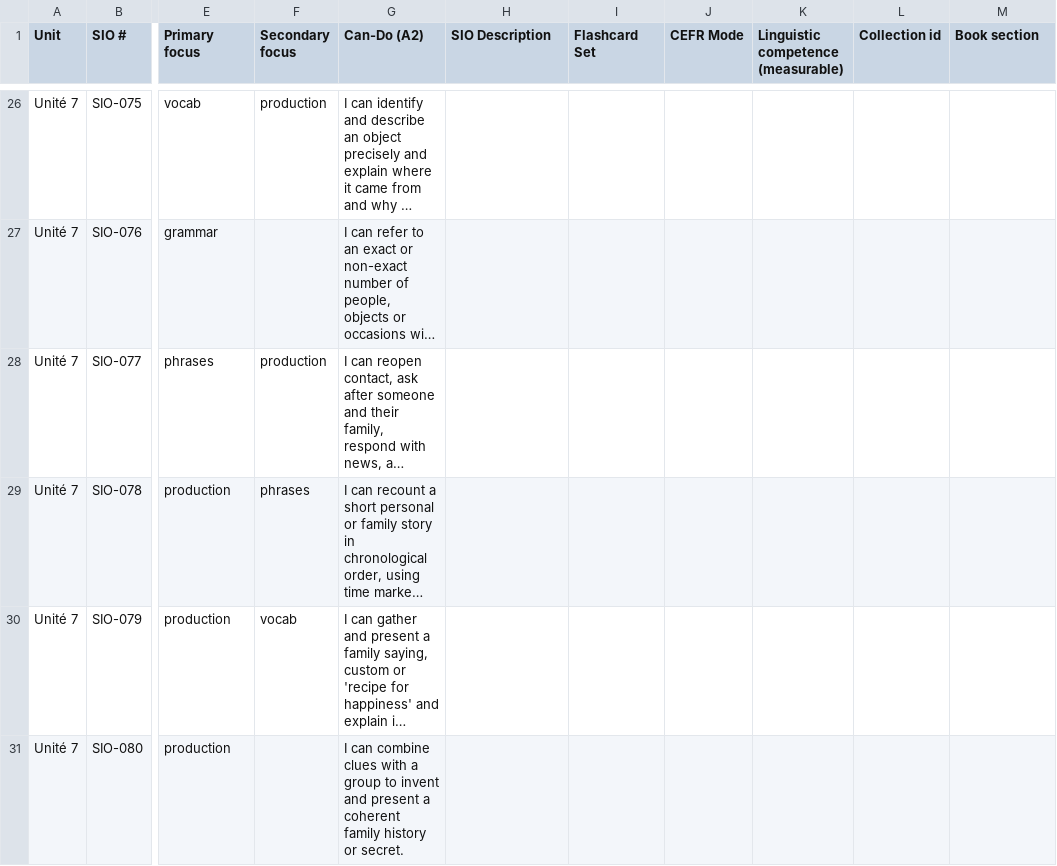
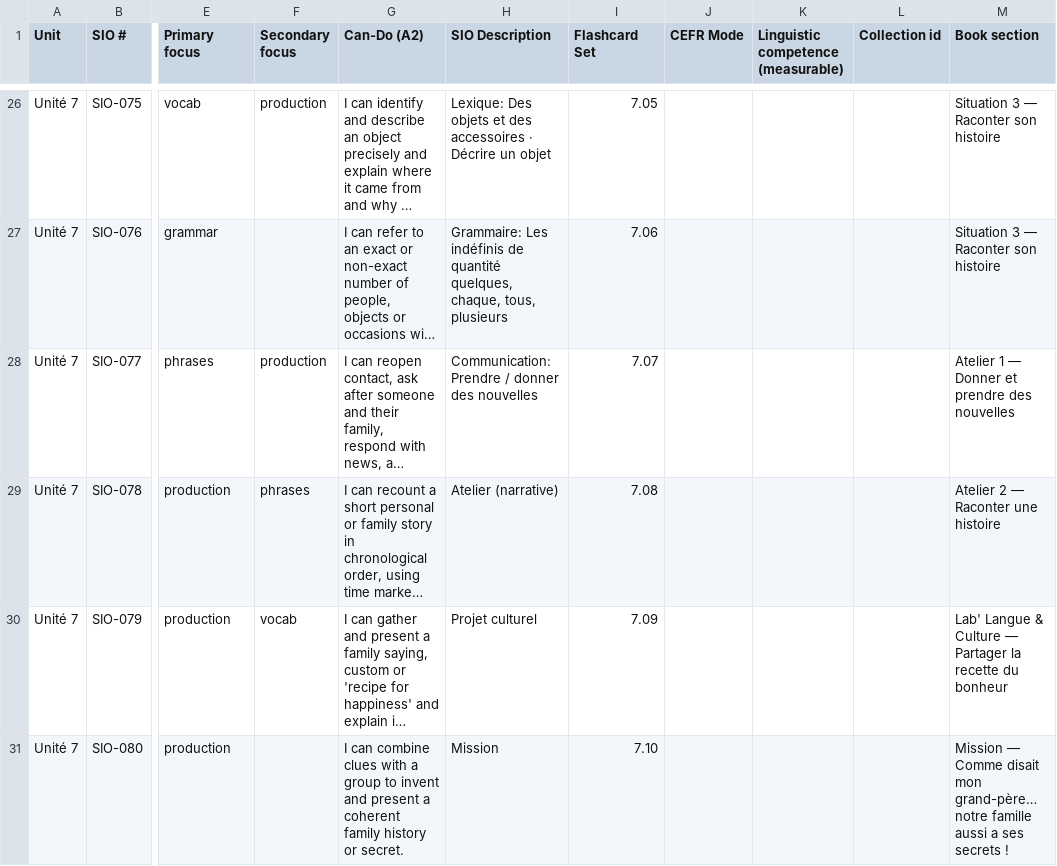
Before and after one commit to frenchprof/fluoduo, a CSV file: docs/handoff/ATELIER_A2_SIOs_v1.csv, drawn as a sheet; only a part is shown, gaps mark what is left out; long unchanged cells end in …; the diff covers the shown part only; the diff names each change by its address in the sheet, - before the commit and + after, or states it on an @@ line.

```diff
--- a/docs/handoff/ATELIER_A2_SIOs_v1.csv
+++ b/docs/handoff/ATELIER_A2_SIOs_v1.csv
-H26 (SIO Description): (empty)
+H26 (SIO Description): Lexique: Des objets et des accessoires · Décrire un objet
-I26 (Flashcard Set): (empty)
+I26 (Flashcard Set): 7.05
-M26:M27 (Book section): (empty)
+M26:M27 (Book section): Situation 3 — Raconter son histoire
-H27 (SIO Description): (empty)
+H27 (SIO Description): Grammaire: Les indéfinis de quantité quelques, chaque, tous, plusieurs
-I27 (Flashcard Set): (empty)
+I27 (Flashcard Set): 7.06
-H28 (SIO Description): (empty)
+H28 (SIO Description): Communication: Prendre / donner des nouvelles
-I28 (Flashcard Set): (empty)
+I28 (Flashcard Set): 7.07
-M28 (Book section): (empty)
+M28 (Book section): Atelier 1 — Donner et prendre des nouvelles
-H29 (SIO Description): (empty)
+H29 (SIO Description): Atelier (narrative)
-I29 (Flashcard Set): (empty)
+I29 (Flashcard Set): 7.08
-M29 (Book section): (empty)
+M29 (Book section): Atelier 2 — Raconter une histoire
-H30 (SIO Description): (empty)
+H30 (SIO Description): Projet culturel
-I30 (Flashcard Set): (empty)
+I30 (Flashcard Set): 7.09
-M30 (Book section): (empty)
+M30 (Book section): Lab' Langue & Culture — Partager la recette du bonheur
-H31 (SIO Description): (empty)
+H31 (SIO Description): Mission
-I31 (Flashcard Set): (empty)
+I31 (Flashcard Set): 7.10
-M31 (Book section): (empty)
+M31 (Book section): Mission — Comme disait mon grand-père… notre famille aussi a ses secrets !
```
Also changed, not shown: 102 edited cells elsewhere in this file, 2 other files.
